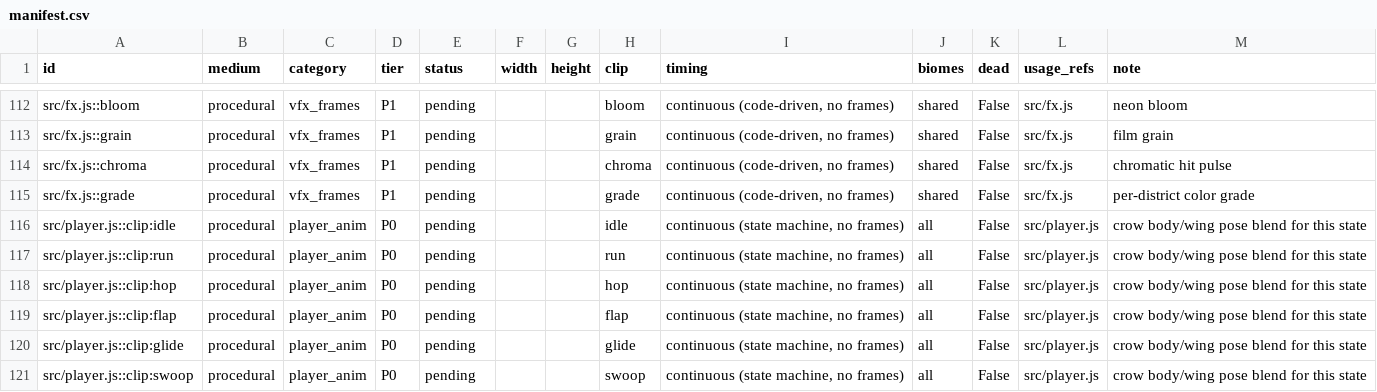
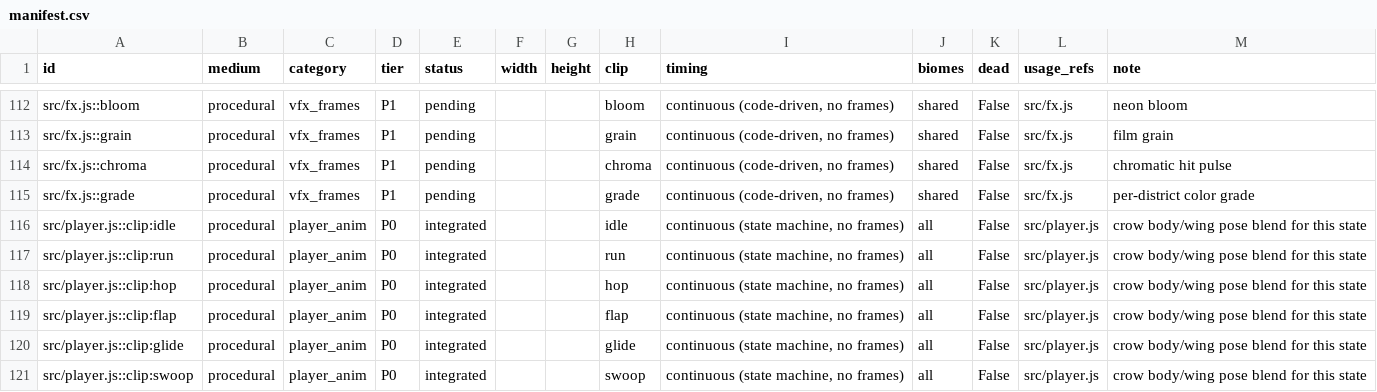
Before and after one commit to lmansf/crow-game, a CSV file: Development/assets/manifest.csv, drawn as a sheet; only a part is shown, gaps mark what is left out; the diff covers the shown part only.

```diff
--- a/Development/assets/manifest.csv
+++ b/Development/assets/manifest.csv
@@ -115,7 +115,7 @@ src/fx.js::chroma,procedural,vfx_frames,P1,pending,,,chroma,"continuous (code-dr
 src/fx.js::grade,procedural,vfx_frames,P1,pending,,,grade,"continuous (code-driven, no frames)",shared,False,src/fx.js,per-district color grade
-src/player.js::clip:idle,procedural,player_anim,P0,pending,,,idle,"continuous (state machine, no frames)",all,False,src/player.js,crow body/wing pose blend for this state
-src/player.js::clip:run,procedural,player_anim,P0,pending,,,run,"continuous (state machine, no frames)",all,False,src/player.js,crow body/wing pose blend for this state
-src/player.js::clip:hop,procedural,player_anim,P0,pending,,,hop,"continuous (state machine, no frames)",all,False,src/player.js,crow body/wing pose blend for this state
-src/player.js::clip:flap,procedural,player_anim,P0,pending,,,flap,"continuous (state machine, no frames)",all,False,src/player.js,crow body/wing pose blend for this state
-src/player.js::clip:glide,procedural,player_anim,P0,pending,,,glide,"continuous (state machine, no frames)",all,False,src/player.js,crow body/wing pose blend for this state
-src/player.js::clip:swoop,procedural,player_anim,P0,pending,,,swoop,"continuous (state machine, no frames)",all,False,src/player.js,crow body/wing pose blend for this state
+src/player.js::clip:idle,procedural,player_anim,P0,integrated,,,idle,"continuous (state machine, no frames)",all,False,src/player.js,crow body/wing pose blend for this state
+src/player.js::clip:run,procedural,player_anim,P0,integrated,,,run,"continuous (state machine, no frames)",all,False,src/player.js,crow body/wing pose blend for this state
+src/player.js::clip:hop,procedural,player_anim,P0,integrated,,,hop,"continuous (state machine, no frames)",all,False,src/player.js,crow body/wing pose blend for this state
+src/player.js::clip:flap,procedural,player_anim,P0,integrated,,,flap,"continuous (state machine, no frames)",all,False,src/player.js,crow body/wing pose blend for this state
+src/player.js::clip:glide,procedural,player_anim,P0,integrated,,,glide,"continuous (state machine, no frames)",all,False,src/player.js,crow body/wing pose blend for this state
+src/player.js::clip:swoop,procedural,player_anim,P0,integrated,,,swoop,"continuous (state machine, no frames)",all,False,src/player.js,crow body/wing pose blend for this state
```
Also changed, not shown: 11 edited cells elsewhere in this file, 9 other files.
